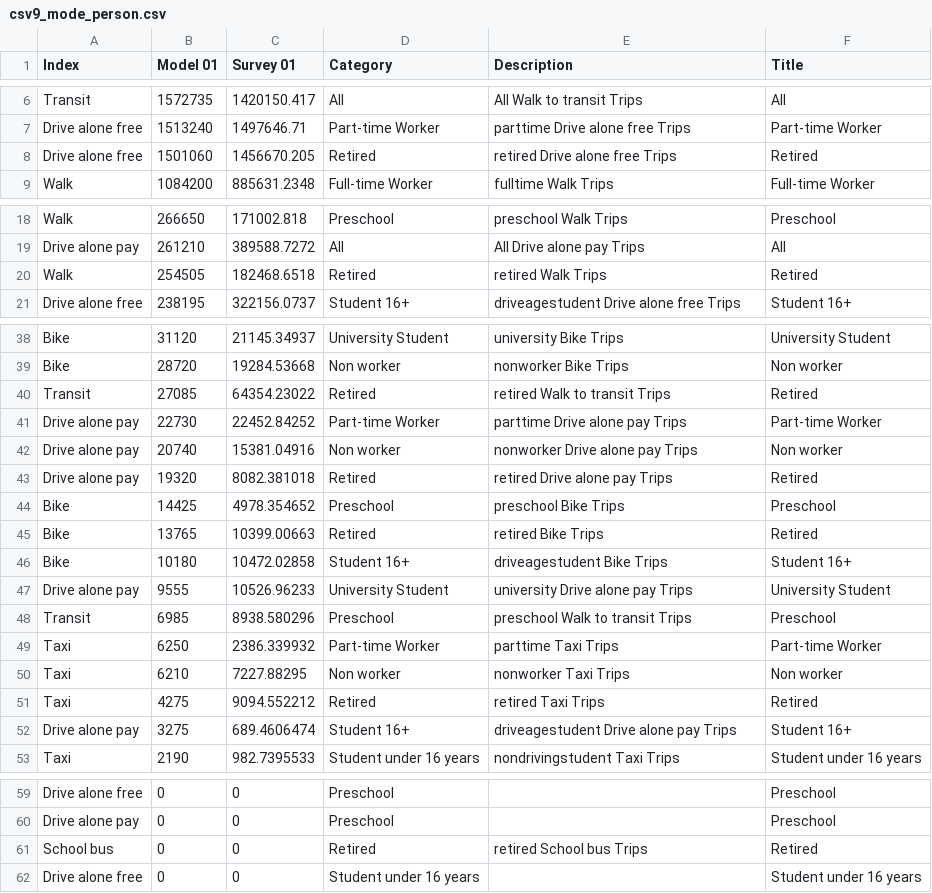
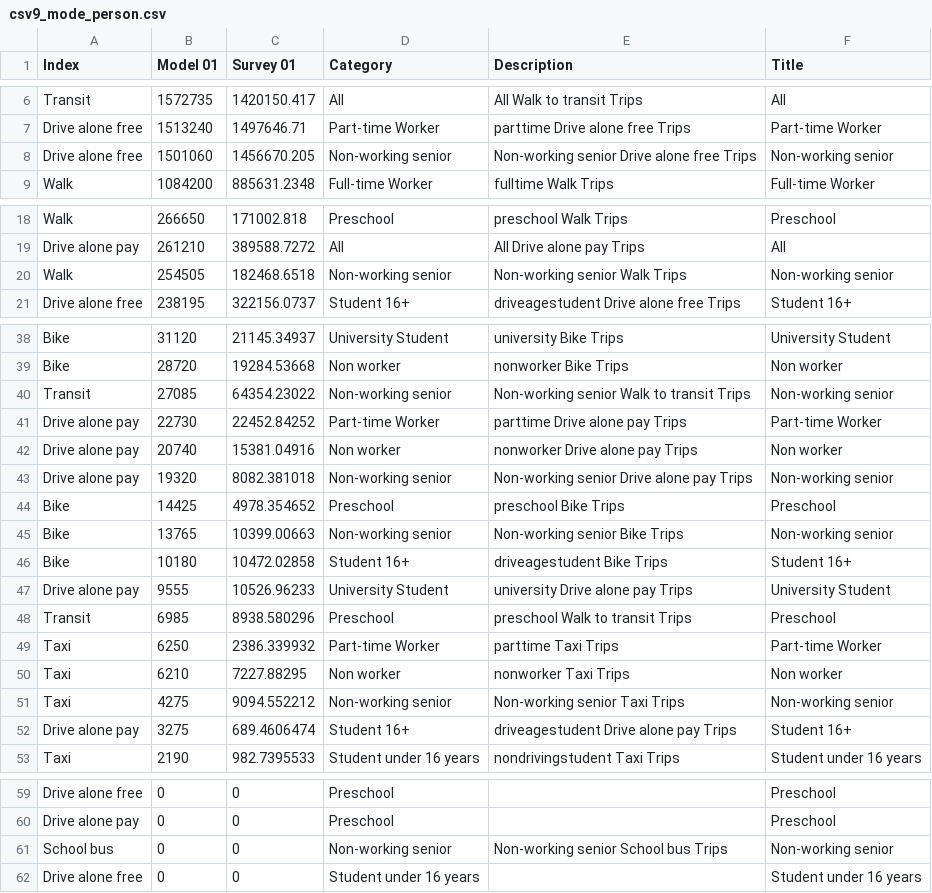
Before and after one commit to CMAP-REPOS/cmap_abm_report, a CSV file: data/csv9_mode_person.csv, drawn as a sheet; only a part is shown, gaps mark what is left out.

```diff
--- a/data/csv9_mode_person.csv
+++ b/data/csv9_mode_person.csv
@@ -7,3 +7,3 @@ Transit,1572735,1420150.417,All,All Walk to transit Trips,All
 Drive alone free,1513240,1497646.71,Part-time Worker,parttime Drive alone free Trips,Part-time Worker
-Drive alone free,1501060,1456670.205,Retired,retired Drive alone free Trips,Retired
+Drive alone free,1501060,1456670.205,Non-working senior,Non-working senior Drive alone free Trips,Non-working senior
 Walk,1084200,885631.2348,Full-time Worker,fulltime Walk Trips,Full-time Worker
@@ -19,3 +19,3 @@ Walk,266650,171002.818,Preschool,preschool Walk Trips,Preschool
 Drive alone pay,261210,389588.7272,All,All Drive alone pay Trips,All
-Walk,254505,182468.6518,Retired,retired Walk Trips,Retired
+Walk,254505,182468.6518,Non-working senior,Non-working senior Walk Trips,Non-working senior
 Drive alone free,238195,322156.0737,Student 16+,driveagestudent Drive alone free Trips,Student 16+
@@ -39,8 +39,8 @@ Bike,31120,21145.34937,University Student,university Bike Trips,University Stude
 Bike,28720,19284.53668,Non worker,nonworker Bike Trips,Non worker
-Transit,27085,64354.23022,Retired,retired Walk to transit Trips,Retired
+Transit,27085,64354.23022,Non-working senior,Non-working senior Walk to transit Trips,Non-working senior
 Drive alone pay,22730,22452.84252,Part-time Worker,parttime Drive alone pay Trips,Part-time Worker
 Drive alone pay,20740,15381.04916,Non worker,nonworker Drive alone pay Trips,Non worker
-Drive alone pay,19320,8082.381018,Retired,retired Drive alone pay Trips,Retired
+Drive alone pay,19320,8082.381018,Non-working senior,Non-working senior Drive alone pay Trips,Non-working senior
 Bike,14425,4978.354652,Preschool,preschool Bike Trips,Preschool
-Bike,13765,10399.00663,Retired,retired Bike Trips,Retired
+Bike,13765,10399.00663,Non-working senior,Non-working senior Bike Trips,Non-working senior
 Bike,10180,10472.02858,Student 16+,driveagestudent Bike Trips,Student 16+
@@ -50,3 +50,3 @@ Taxi,6250,2386.339932,Part-time Worker,parttime Taxi Trips,Part-time Worker
 Taxi,6210,7227.88295,Non worker,nonworker Taxi Trips,Non worker
-Taxi,4275,9094.552212,Retired,retired Taxi Trips,Retired
+Taxi,4275,9094.552212,Non-working senior,Non-working senior Taxi Trips,Non-working senior
 Drive alone pay,3275,689.4606474,Student 16+,driveagestudent Drive alone pay Trips,Student 16+
@@ -60,3 +60,3 @@ Drive alone free,0,0,Preschool,,Preschool
 Drive alone pay,0,0,Preschool,,Preschool
-School bus,0,0,Retired,retired School bus Trips,Retired
+School bus,0,0,Non-working senior,Non-working senior School bus Trips,Non-working senior
 Drive alone free,0,0,Student under 16 years,,Student under 16 years
```
Also changed, not shown: data/archive/csv22_dap.csv, data/archive/csv32_tour_persontype.csv, 6 other files.
